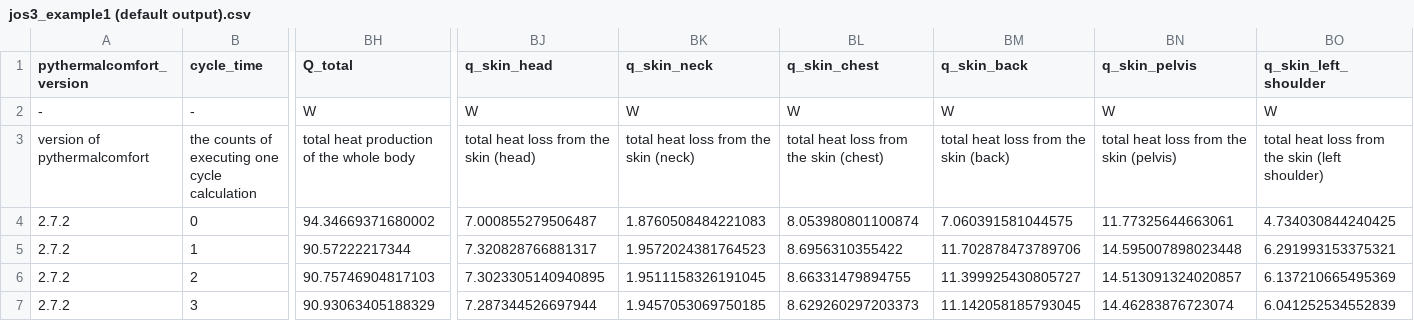
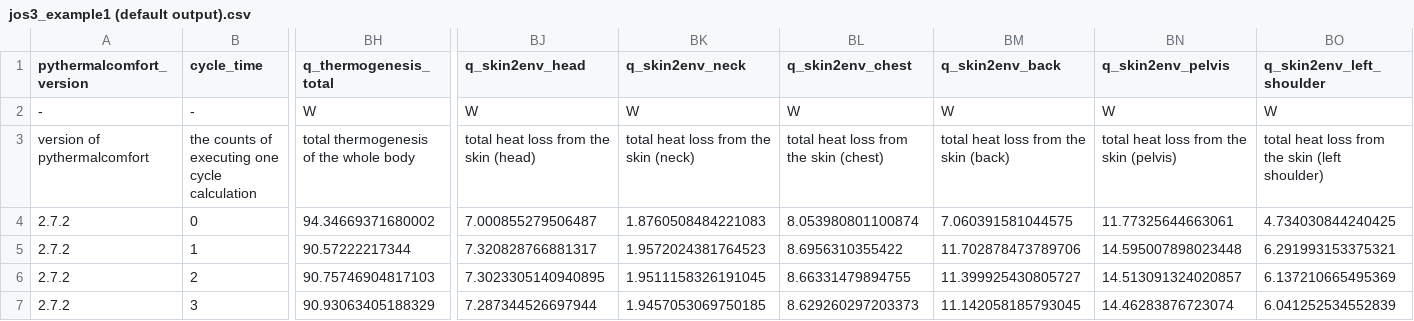
Before and after one commit to CenterForTheBuiltEnvironment/pythermalcomfort, a CSV file: examples/jos3_output_example/jos3_example1 (default output).csv, drawn as a sheet; only a part is shown, gaps mark what is left out; the diff covers the shown part only; the diff names each change by its address in the sheet, - before the commit and + after, or states it on an @@ line.

Commit message:
Changed variable names (#59): Q (thermogenesis) became q_thermogenesis, and q_skin (heat loss from skin) became q_skin2env.

```diff
--- a/examples/jos3_output_example/jos3_example1 (default output).csv
+++ b/examples/jos3_output_example/jos3_example1 (default output).csv
-BH1: Q_total
+BH1: q_thermogenesis_total
-BJ1: q_skin_head
+BJ1: q_skin2env_head
-BK1: q_skin_neck
+BK1: q_skin2env_neck
-BL1: q_skin_chest
+BL1: q_skin2env_chest
-BM1: q_skin_back
+BM1: q_skin2env_back
-BN1: q_skin_pelvis
+BN1: q_skin2env_pelvis
-BO1: q_skin_left_shoulder
+BO1: q_skin2env_left_shoulder
-BH3 (q_thermogenesis_total): total heat production of the whole body
+BH3 (q_thermogenesis_total): total thermogenesis of the whole body
```
Also changed, not shown: 11 edited cells elsewhere in this file, 4 other files.
